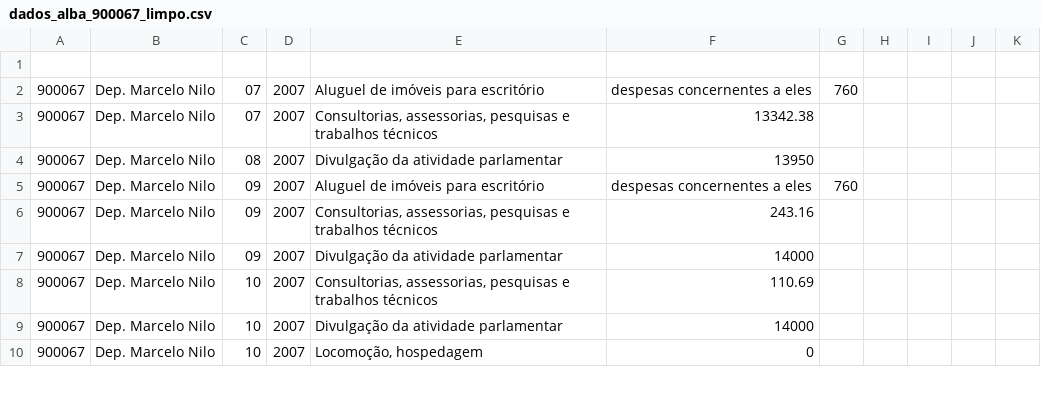
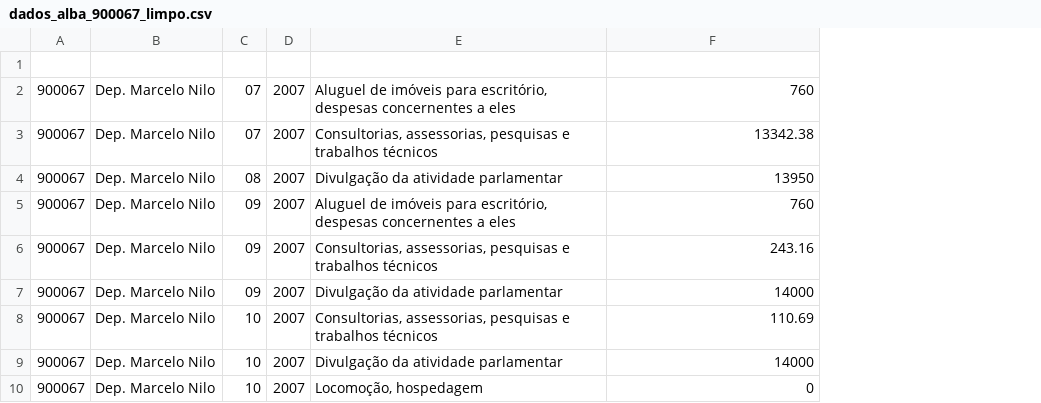
Before and after one commit to Edely/Scraping-Alba, a CSV file: dados/arquivos_modificados/dados_alba_900067_limpo.csv, drawn as a sheet; only a part is shown; the diff covers the shown part only; the diff names each change by its address in the sheet, - before the commit and + after, or states it on an @@ line.

```diff
--- a/dados/arquivos_modificados/dados_alba_900067_limpo.csv
+++ b/dados/arquivos_modificados/dados_alba_900067_limpo.csv
-column G, rows 2-5: 760 |  |  | 760
-column H, empty
-column I, empty
-column J, empty
-column K, empty
-E2: …imóveis para escritório
+E2: …imóveis para escritório, despesas concernentes a eles
-F2: despesas concernentes a eles
+F2: 760
-E5: …imóveis para escritório
+E5: …imóveis para escritório, despesas concernentes a eles
-F5: despesas concernentes a eles
+F5: 760
```
Also changed, not shown: 70 edited cells elsewhere in this file, dados/arquivos_modificados/dados_alba_900053_limpo.csv, dados/arquivos_modificados/dados_alba_901255_limpo.csv, 33 other files.
